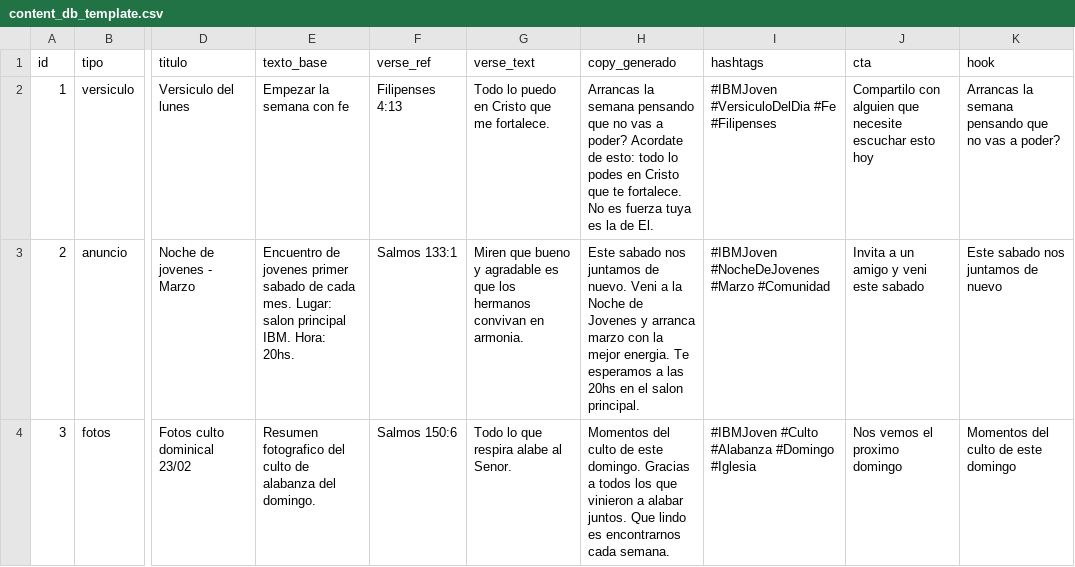
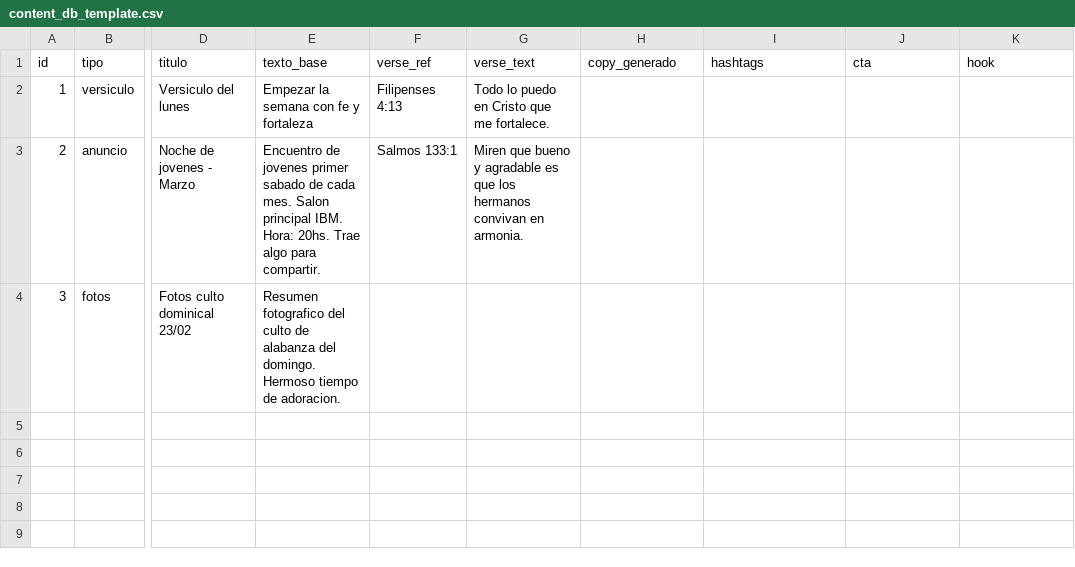
Before and after one commit to J0nBennett/ibm-joven-social-automation, a CSV file: 02-content/sheets/content_db_template.csv, drawn as a sheet; only a part is shown, gaps mark what is left out; the diff names each change by its address in the sheet, - before the commit and + after, or states it on an @@ line.

```diff
--- a/02-content/sheets/content_db_template.csv
+++ b/02-content/sheets/content_db_template.csv
-E2 (texto_base): Empezar la semana con fe
+E2 (texto_base): Empezar la semana con fe y fortaleza
-H2 (copy_generado): Arrancas la semana pensando que no vas a poder? Acordate de esto: todo lo podes en Cristo que te fortalece. No es fuerza tuya es la de El.
+H2 (copy_generado): (empty)
-I2 (hashtags): #IBMJoven #VersiculoDelDia #Fe #Filipenses
+I2 (hashtags): (empty)
-J2 (cta): Compartilo con alguien que necesite escuchar esto hoy
+J2 (cta): (empty)
-K2 (hook): Arrancas la semana pensando que no vas a poder?
+K2 (hook): (empty)
-E3 (texto_base): …cada mes. Lugar: salon principal IBM. Hora: 20hs.
+E3 (texto_base): …cada mes. Salon principal IBM. Hora: 20hs. Trae algo para compartir.
-H3 (copy_generado): Este sabado nos juntamos de nuevo. Veni a la Noche de Jovenes y arranca marzo con la mejor energia. Te esperamos a las 20hs en el salon principal.
+H3 (copy_generado): (empty)
-I3 (hashtags): #IBMJoven #NocheDeJovenes #Marzo #Comunidad
+I3 (hashtags): (empty)
-J3 (cta): Invita a un amigo y veni este sabado
+J3 (cta): (empty)
-K3 (hook): Este sabado nos juntamos de nuevo
+K3 (hook): (empty)
-E4 (texto_base): …del domingo.
+E4 (texto_base): …del domingo. Hermoso tiempo de adoracion.
-F4 (verse_ref): Salmos 150:6
+F4 (verse_ref): (empty)
-G4 (verse_text): Todo lo que respira alabe al Senor.
+G4 (verse_text): (empty)
-H4 (copy_generado): Momentos del culto de este domingo. Gracias a todos los que vinieron a alabar juntos. Que lindo es encontrarnos cada semana.
+H4 (copy_generado): (empty)
-I4 (hashtags): #IBMJoven #Culto #Alabanza #Domingo #Iglesia
+I4 (hashtags): (empty)
-J4 (cta): Nos vemos el proximo domingo
+J4 (cta): (empty)
-K4 (hook): Momentos del culto de este domingo
+K4 (hook): (empty)
```
Also changed, not shown: 14 other files.
